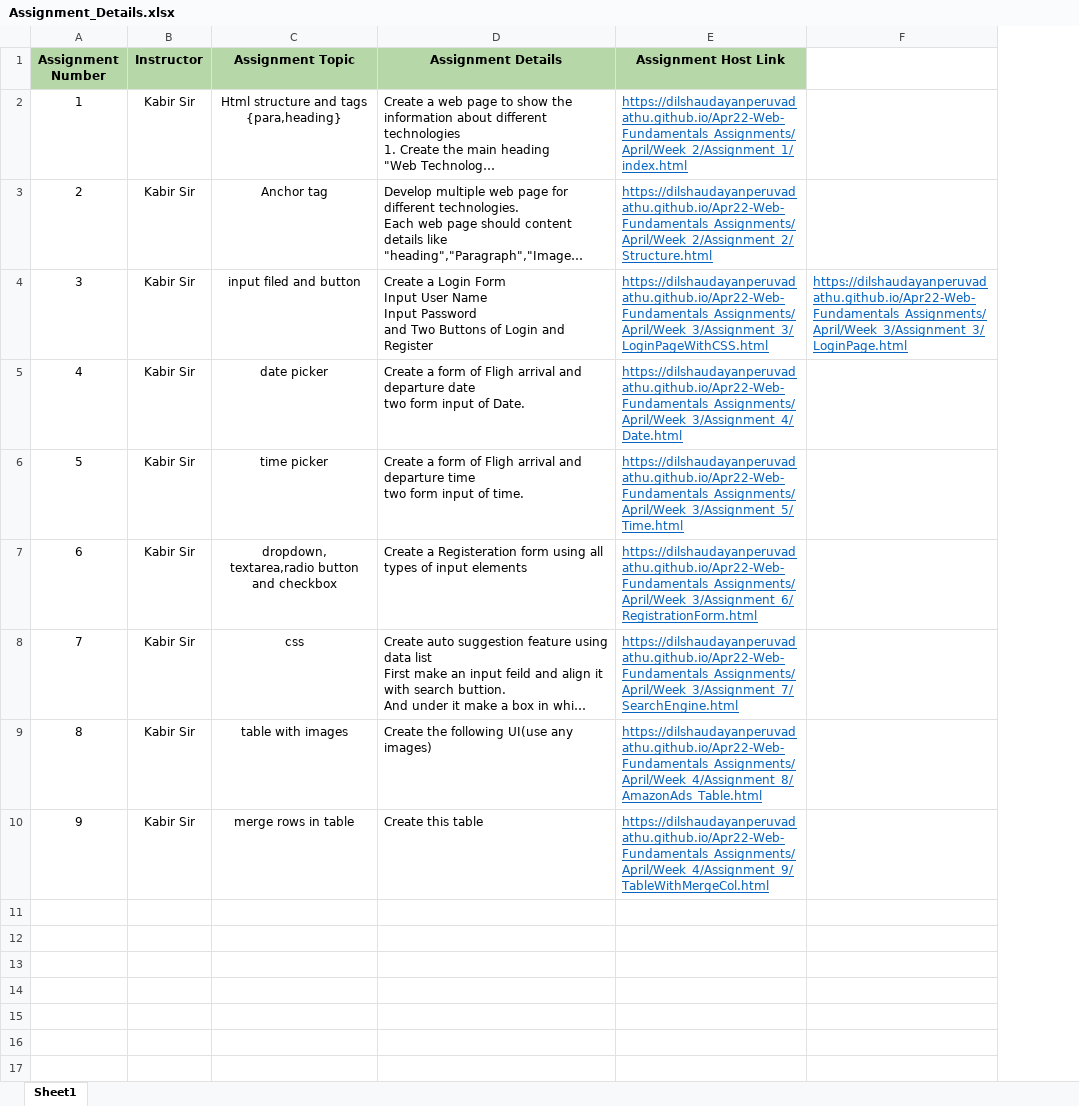
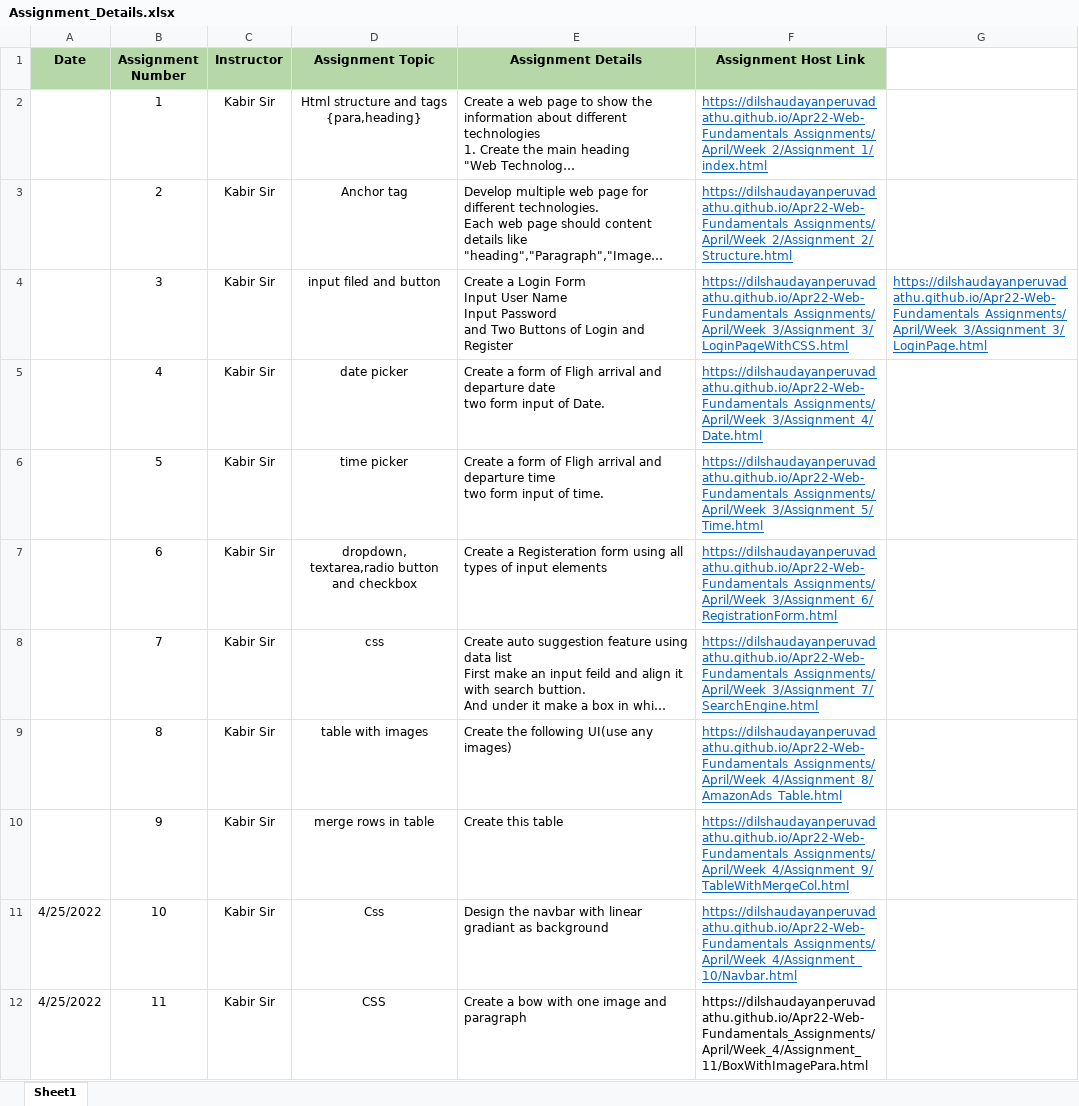
Before and after one commit to DilshaUdayanPeruvadathu/Apr22-Web-Fundamentals, an Excel workbook: Assignment_Details.xlsx, sheet Sheet1, drawn as a sheet; long unchanged cells end in …; values as stored, in another font and other column widths than the file's, no borders; charts and pictures not drawn; the diff names each change by its address in the sheet, - before the commit and + after, or states it on an @@ line.

Commit message:
Update Assignment_Details.xlsx

```diff
--- a/Assignment_Details.xlsx (sheet Sheet1)
+++ b/Assignment_Details.xlsx (sheet Sheet1)
+column A (Date), empty
+row 11: 4/25/2022 | 10 | Kabir Sir | Css | Design the navbar with linear gradiant as background | https://dilshaudayanperuvadathu.github.io/Apr22-Web-Fundamentals_Assignments/April/Week_4/Assignment_10/Navbar.html
+row 12: 4/25/2022 | 11 | Kabir Sir | CSS | Create a bow with one image and paragraph | https://dilshaudayanperuvadathu.github.io/Apr22-Web-Fundamentals_Assignments/April/Week_4/Assignment_11/BoxWithImagePara.html
```
Also changed, not shown: charts or pictures.
